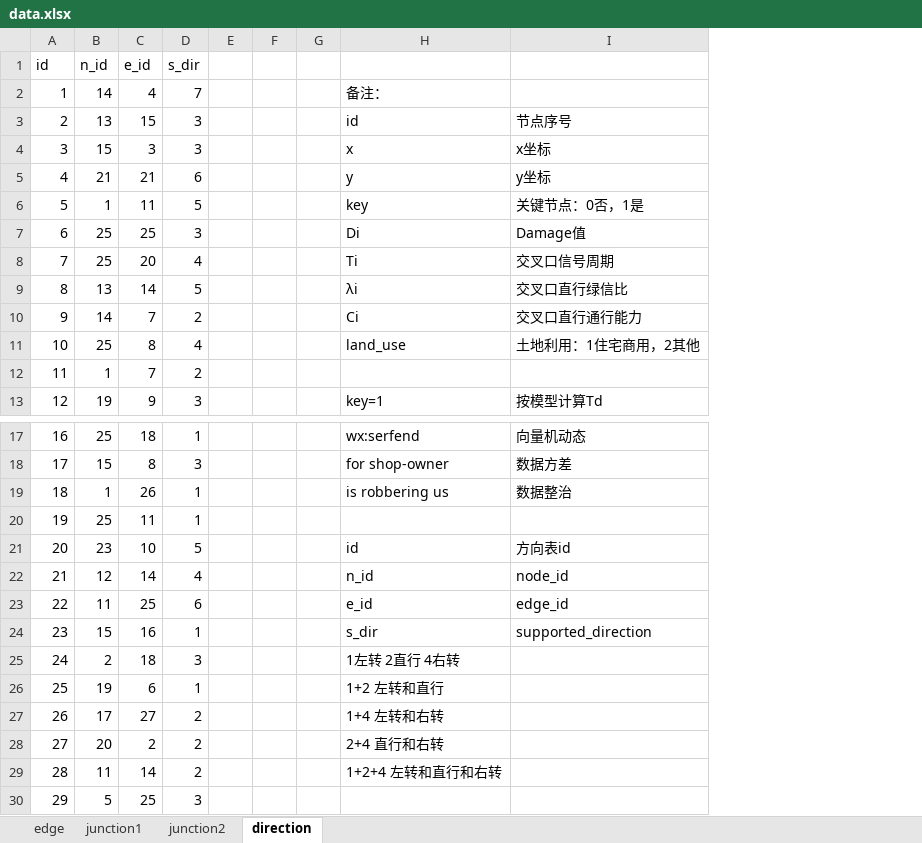
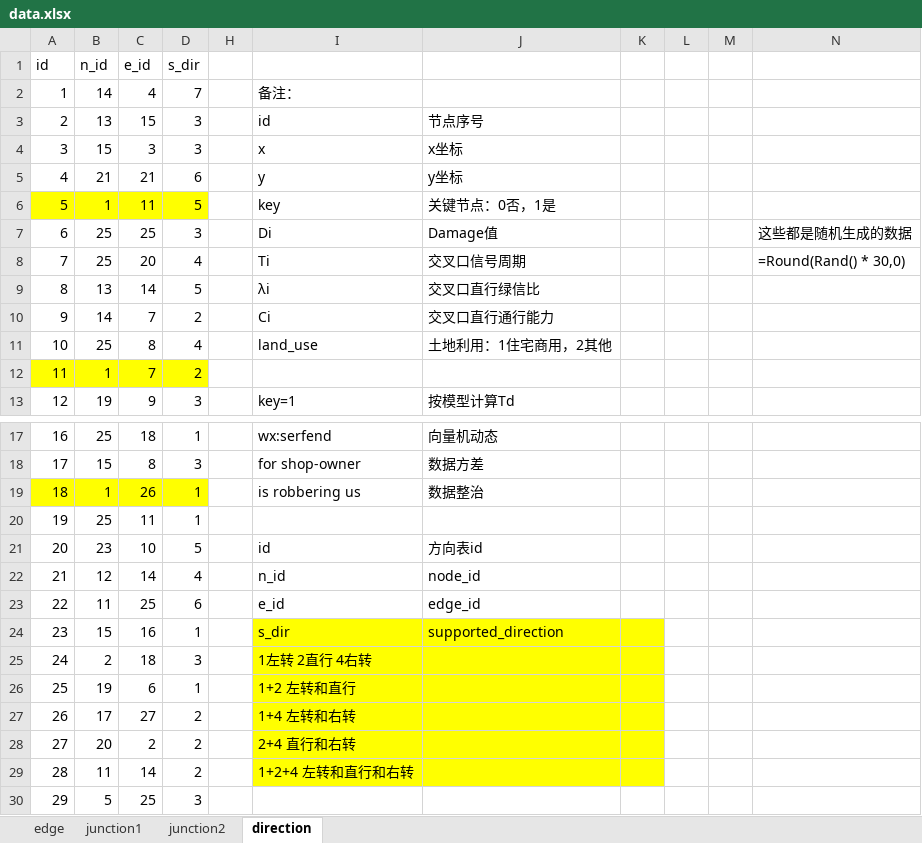
Before and after one commit to serfend/Project.i-hate-intermediary.packages, an Excel workbook: v_serfend/20220306.Py.junction-edge-path-calc/configuration/data.xlsx, sheet direction, drawn as a sheet; only a part is shown, gaps mark what is left out; values as stored, in another font and other column widths than the file's, no borders; charts and pictures not drawn; removed rows and columns are numbered as before the commit, all else as after; the diff names each change by its address in the sheet, - before the commit and + after, or states it on an @@ line.

```diff
--- a/v_serfend/20220306.Py.junction-edge-path-calc/configuration/data.xlsx (sheet direction)
+++ b/v_serfend/20220306.Py.junction-edge-path-calc/configuration/data.xlsx (sheet direction)
@@ column F hidden, empty @@
@@ column G hidden, empty @@
+column K, empty
+column L, empty
+column M, empty
+column N, rows 7-8: 这些都是随机生成的数据 | =Round(Rand() * 30,0)
-A6:D6 fill: none
+A6:D6 fill: #FFFF00
-A12:D12 fill: none
+A12:D12 fill: #FFFF00
-A19:D19 fill: none
+A19:D19 fill: #FFFF00
-I24:J29 fill: none
+I24:J29 fill: #FFFF00
```
Also changed, not shown: sheet edge, charts or pictures, v_serfend/20220306.Py.junction-edge-path-calc/output/n_result.xlsx, 1 other file.
